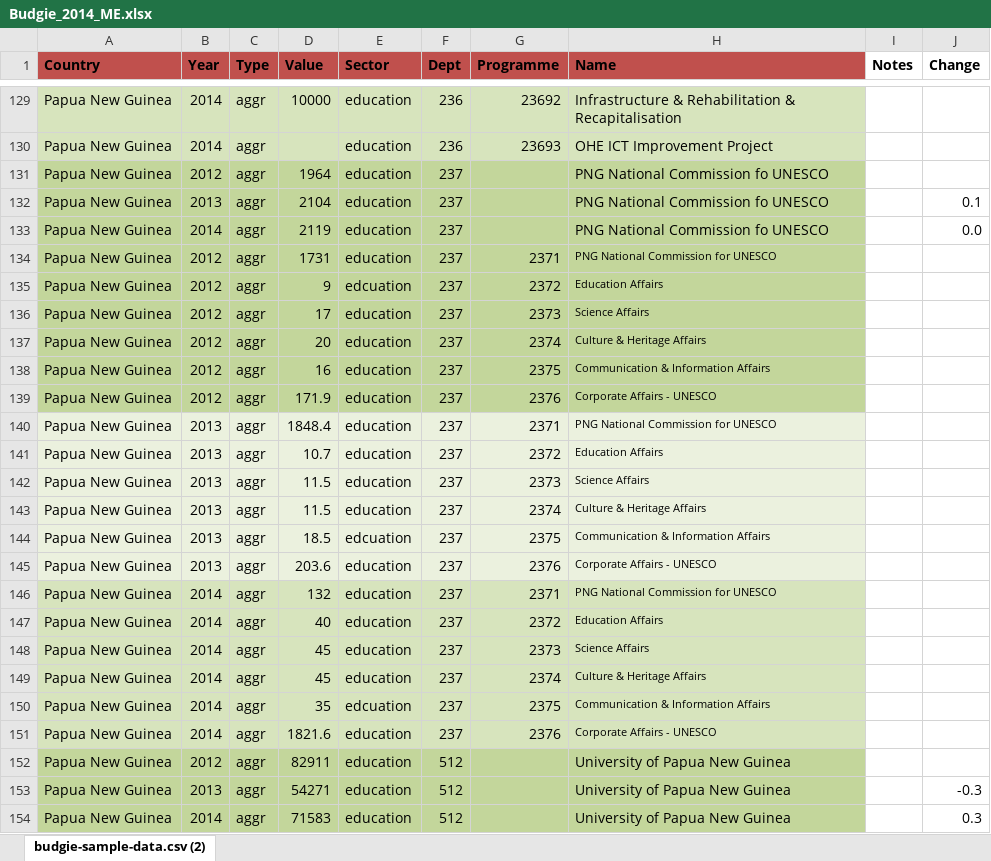
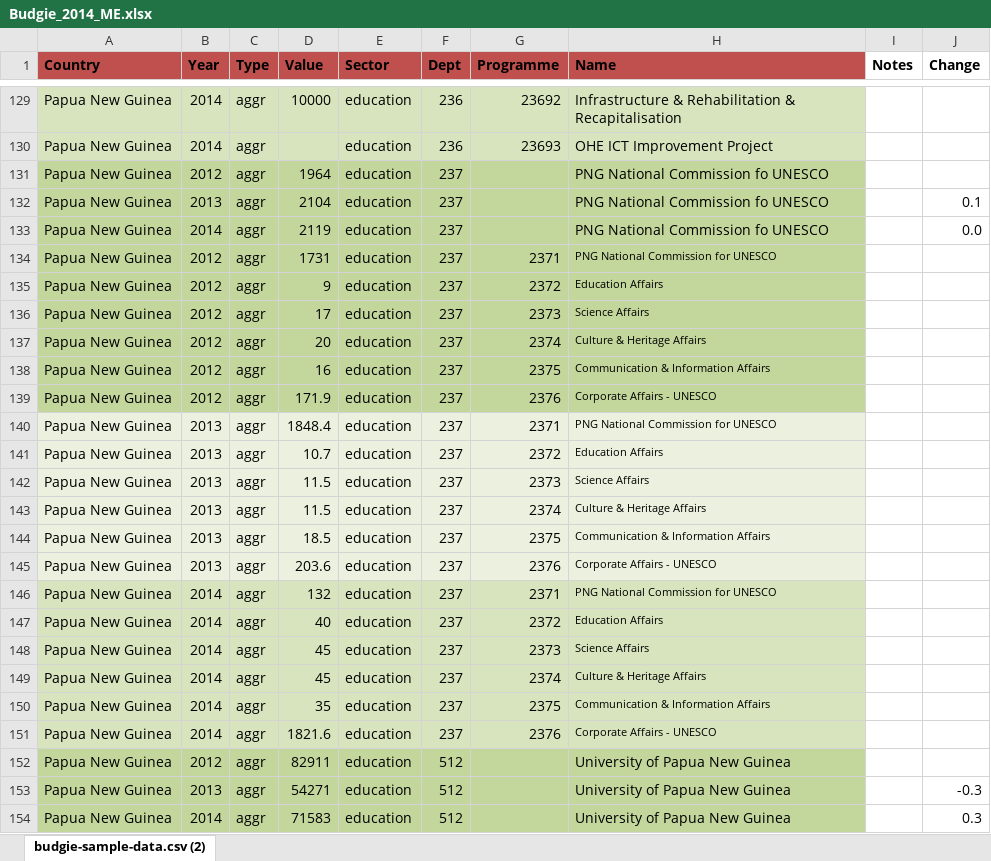
Before and after one commit to gcrumb/budgie, an Excel workbook: db/Budgie_2014_ME.xlsx, sheet budgie-sample-data.csv (2), drawn as a sheet; only a part is shown, gaps mark what is left out; values as stored, in another font and other column widths than the file's, no borders; the diff covers the shown part only; the diff names each change by its address in the sheet, - before the commit and + after, or states it on an @@ line.

Commit message:
Minor data tweaks
Fixed that silly ‘edcuation’ typo and substituted zeroes for nulls.

```diff
--- a/db/Budgie_2014_ME.xlsx (sheet budgie-sample-data.csv (2))
+++ b/db/Budgie_2014_ME.xlsx (sheet budgie-sample-data.csv (2))
-E135 (Sector): edcuation
+E135 (Sector): education
-E144 (Sector): edcuation
+E144 (Sector): education
-E150 (Sector): edcuation
+E150 (Sector): education
```
Also changed, not shown: 12 edited cells elsewhere in this sheet, 2 other files.
